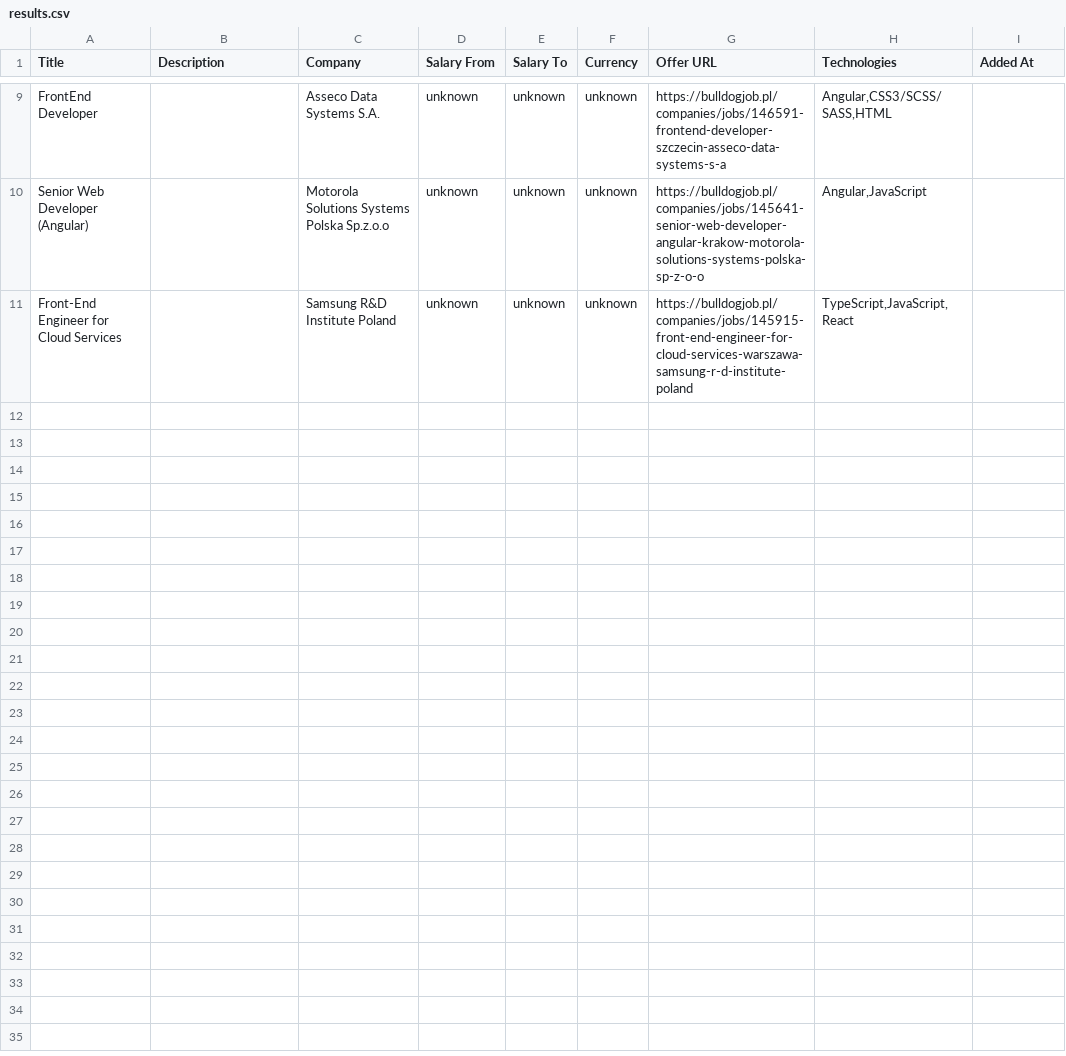
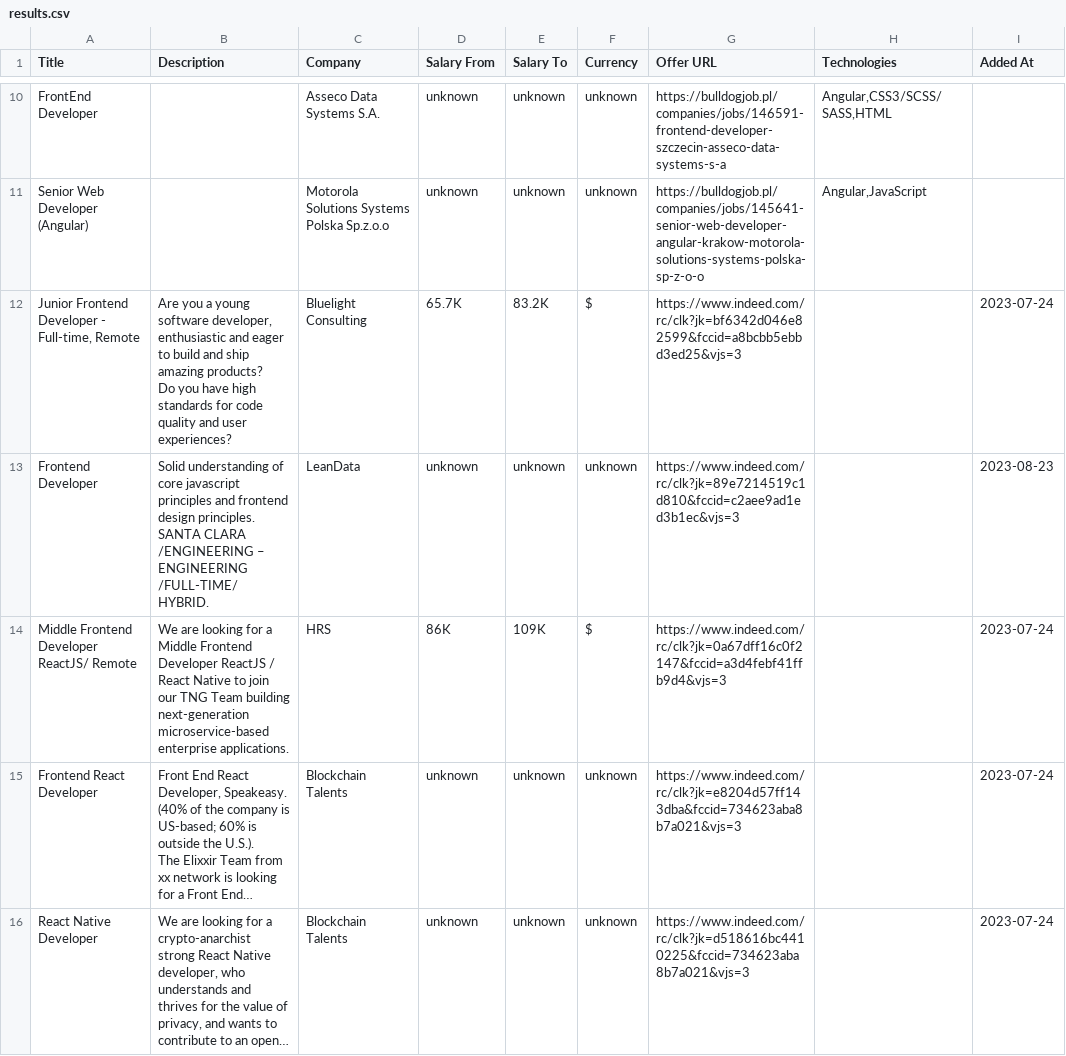
Before and after one commit to wawrzonnn/jobot, a CSV file: scrap-results/results.csv, drawn as a sheet; only a part is shown, gaps mark what is left out; the diff covers the shown part only.

Commit message:
feat: added scraping script for BulldogJob and Indeed services

```diff
--- a/scrap-results/results.csv
+++ b/scrap-results/results.csv
@@ -10,2 +11,10 @@ FrontEnd Developer,,Asseco Data Systems S.A.,unknown,unknown,unknown,https://bul
 Senior Web Developer (Angular),,Motorola Solutions Systems Polska Sp.z.o.o,unknown,unknown,unknown,https://bulldogjob.pl/companies/jobs/145641-senior-web-developer-angular-krakow-motorola-solutions-systems-polska-sp-z-o-o,"Angular,JavaScript",
-Front-End Engineer for Cloud  Services,,Samsung R&D Institute Poland,unknown,unknown,unknown,https://bulldogjob.pl/companies/jobs/145915-front-end-engineer-for-cloud-services-warszawa-samsung-r-d-institute-poland,"TypeScript,JavaScript,React",
+"Junior Frontend Developer - Full-time, Remote","Are you a young software developer, enthusiastic and eager to build and ship amazing products?
+ Do you have high standards for code quality and user experiences?",Bluelight Consulting,65.7K,83.2K,$,https://www.indeed.com/rc/clk?jk=bf6342d046e82599&fccid=a8bcbb5ebbd3ed25&vjs=3,,2023-07-24
+Frontend Developer,"Solid understanding of core javascript principles and frontend design principles.
+ SANTA CLARA /ENGINEERING – ENGINEERING /FULL-TIME/ HYBRID.",LeanData,unknown,unknown,unknown,https://www.indeed.com/rc/clk?jk=89e7214519c1d810&fccid=c2aee9ad1ed3b1ec&vjs=3,,2023-08-23
+Middle Frontend Developer ReactJS/ Remote,We are looking for a Middle Frontend Developer ReactJS / React Native to join our TNG Team building next-generation microservice-based enterprise applications.,HRS,86K,109K,$,https://www.indeed.com/rc/clk?jk=0a67dff16c0f2147&fccid=a3d4febf41ffb9d4&vjs=3,,2023-07-24
+Frontend React Developer,"Front End React Developer, Speakeasy.
+ (40% of the company is US-based; 60% is outside the U.S.).
+ The Elixxir Team from xx network is looking for a Front End…",Blockchain Talents,unknown,unknown,unknown,https://www.indeed.com/rc/clk?jk=e8204d57ff143dba&fccid=734623aba8b7a021&vjs=3,,2023-07-24
+React Native Developer,"We are looking for a crypto-anarchist strong React Native developer, who understands and thrives for the value of privacy, and wants to contribute to an open…",Blockchain Talents,unknown,unknown,unknown,https://www.indeed.com/rc/clk?jk=d518616bc4410225&fccid=734623aba8b7a021&vjs=3,,2023-07-24
```
Also changed, not shown: 6 added rows elsewhere in this file, 6 other files.
